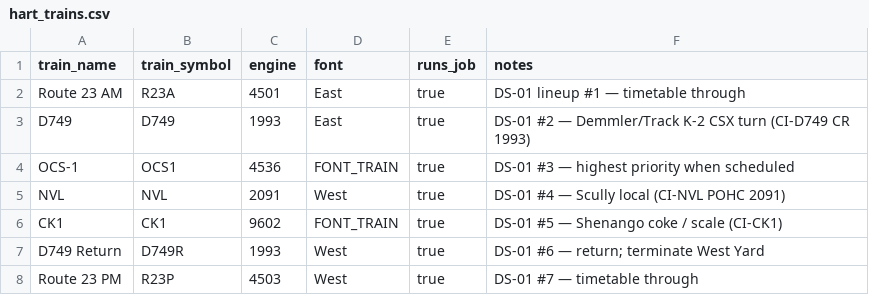
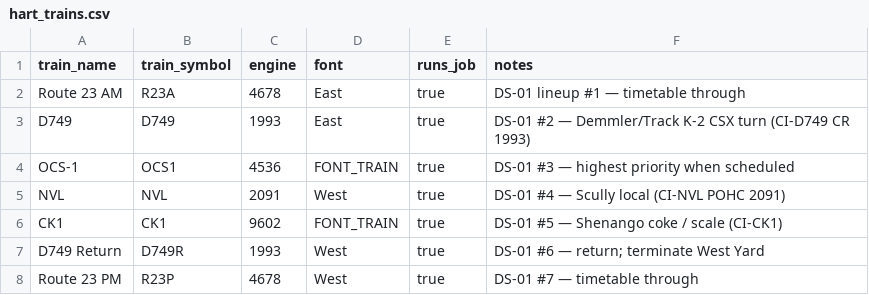
Before and after one commit to lnevo/hart, a CSV file: cats/data/hart_trains.csv, drawn as a sheet.

```diff
--- a/cats/data/hart_trains.csv
+++ b/cats/data/hart_trains.csv
@@ -1,3 +1,3 @@
 train_name,train_symbol,engine,font,runs_job,notes
-Route 23 AM,R23A,4501,East,true,DS-01 lineup #1 — timetable through
+Route 23 AM,R23A,4678,East,true,DS-01 lineup #1 — timetable through
 D749,D749,1993,East,true,DS-01 #2 — Demmler/Track K-2 CSX turn (CI-D749 CR 1993)
@@ -7,2 +7,2 @@ CK1,CK1,9602,FONT_TRAIN,true,DS-01 #5 — Shenango coke / scale (CI-CK1)
 D749 Return,D749R,1993,West,true,DS-01 #6 — return; terminate West Yard
-Route 23 PM,R23P,4503,West,true,DS-01 #7 — timetable through
+Route 23 PM,R23P,4678,West,true,DS-01 #7 — timetable through
```
Also changed, not shown: ops/hart-ops/data/trains.csv, 3 other files.
